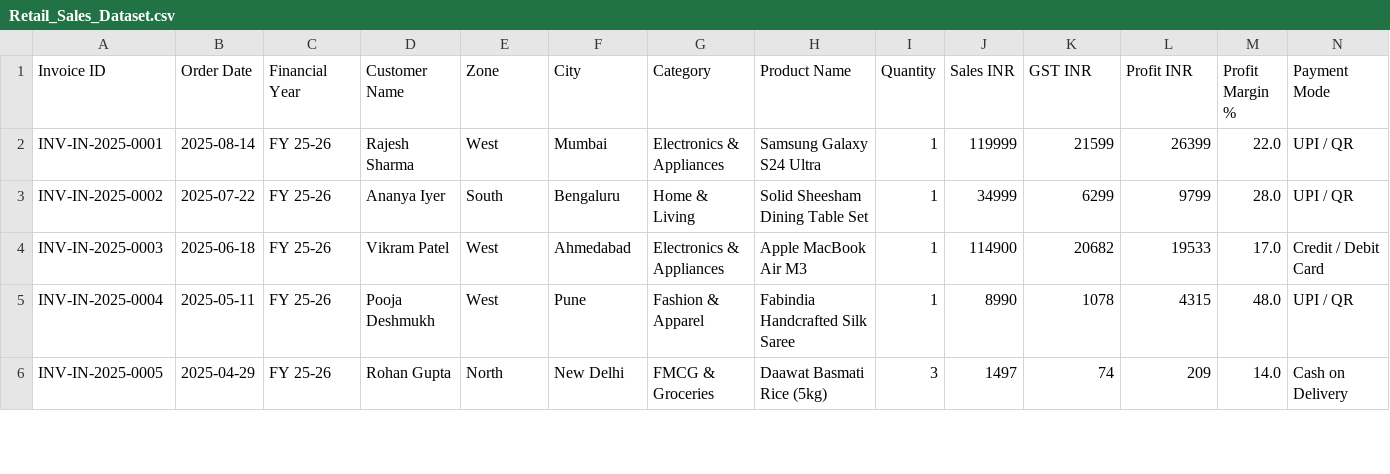
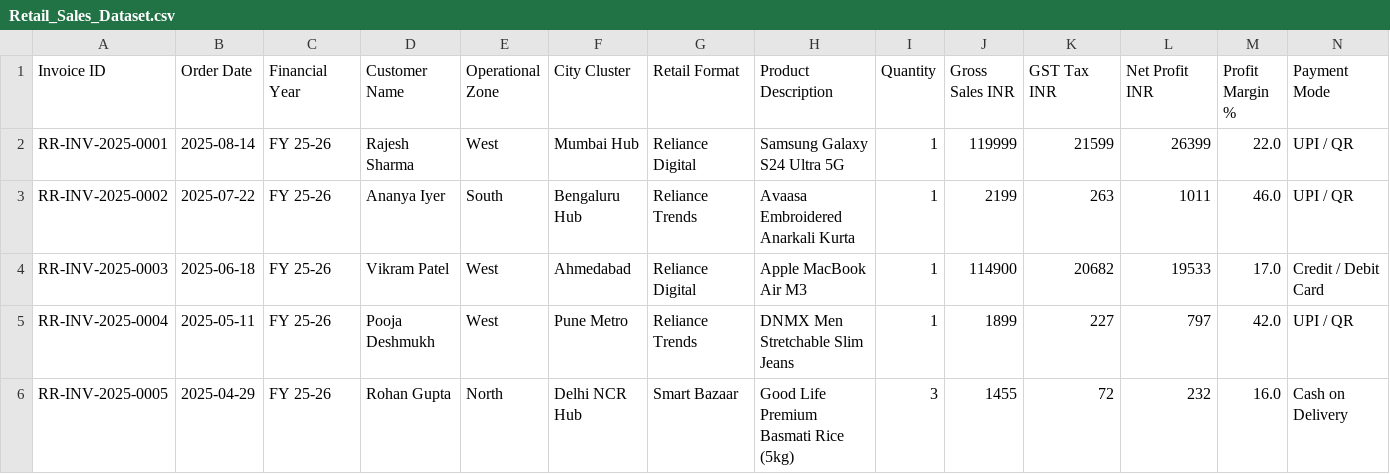
Before and after one commit to Adityakasara/Retail_DashBoard, a CSV file: Retail_Sales_Dataset.csv, drawn as a sheet; only a part is shown; the diff covers the shown part only.

Commit message:
feat: rebrand and customize dashboard for Reliance Retail Limited with store format analytics (Digital, Trends, Smart Bazaar, JioMart)

```diff
--- a/Retail_Sales_Dataset.csv
+++ b/Retail_Sales_Dataset.csv
@@ -1,6 +1,6 @@
-Invoice ID,Order Date,Financial Year,Customer Name,Zone,City,Category,Product Name,Quantity,Sales INR,GST INR,Profit INR,Profit Margin %,Payment Mode
-INV-IN-2025-0001,2025-08-14,FY 25-26,Rajesh Sharma,West,Mumbai,Electronics & Appliances,Samsung Galaxy S24 Ultra,1,119999,21599,26399,22.0,UPI / QR
-INV-IN-2025-0002,2025-07-22,FY 25-26,Ananya Iyer,South,Bengaluru,Home & Living,Solid Sheesham Dining Table Set,1,34999,6299,9799,28.0,UPI / QR
-INV-IN-2025-0003,2025-06-18,FY 25-26,Vikram Patel,West,Ahmedabad,Electronics & Appliances,Apple MacBook Air M3,1,114900,20682,19533,17.0,Credit / Debit Card
-INV-IN-2025-0004,2025-05-11,FY 25-26,Pooja Deshmukh,West,Pune,Fashion & Apparel,Fabindia Handcrafted Silk Saree,1,8990,1078,4315,48.0,UPI / QR
-INV-IN-2025-0005,2025-04-29,FY 25-26,Rohan Gupta,North,New Delhi,FMCG & Groceries,Daawat Basmati Rice (5kg),3,1497,74,209,14.0,Cash on Delivery
+Invoice ID,Order Date,Financial Year,Customer Name,Operational Zone,City Cluster,Retail Format,Product Description,Quantity,Gross Sales INR,GST Tax INR,Net Profit INR,Profit Margin %,Payment Mode
+RR-INV-2025-0001,2025-08-14,FY 25-26,Rajesh Sharma,West,Mumbai Hub,Reliance Digital,Samsung Galaxy S24 Ultra 5G,1,119999,21599,26399,22.0,UPI / QR
+RR-INV-2025-0002,2025-07-22,FY 25-26,Ananya Iyer,South,Bengaluru Hub,Reliance Trends,Avaasa Embroidered Anarkali Kurta,1,2199,263,1011,46.0,UPI / QR
+RR-INV-2025-0003,2025-06-18,FY 25-26,Vikram Patel,West,Ahmedabad,Reliance Digital,Apple MacBook Air M3,1,114900,20682,19533,17.0,Credit / Debit Card
+RR-INV-2025-0004,2025-05-11,FY 25-26,Pooja Deshmukh,West,Pune Metro,Reliance Trends,DNMX Men Stretchable Slim Jeans,1,1899,227,797,42.0,UPI / QR
+RR-INV-2025-0005,2025-04-29,FY 25-26,Rohan Gupta,North,Delhi NCR Hub,Smart Bazaar,Good Life Premium Basmati Rice (5kg),3,1455,72,232,16.0,Cash on Delivery
```
Also changed, not shown: 2 added rows, 2 removed rows and 41 edited cells elsewhere in this file, 4 other files.
